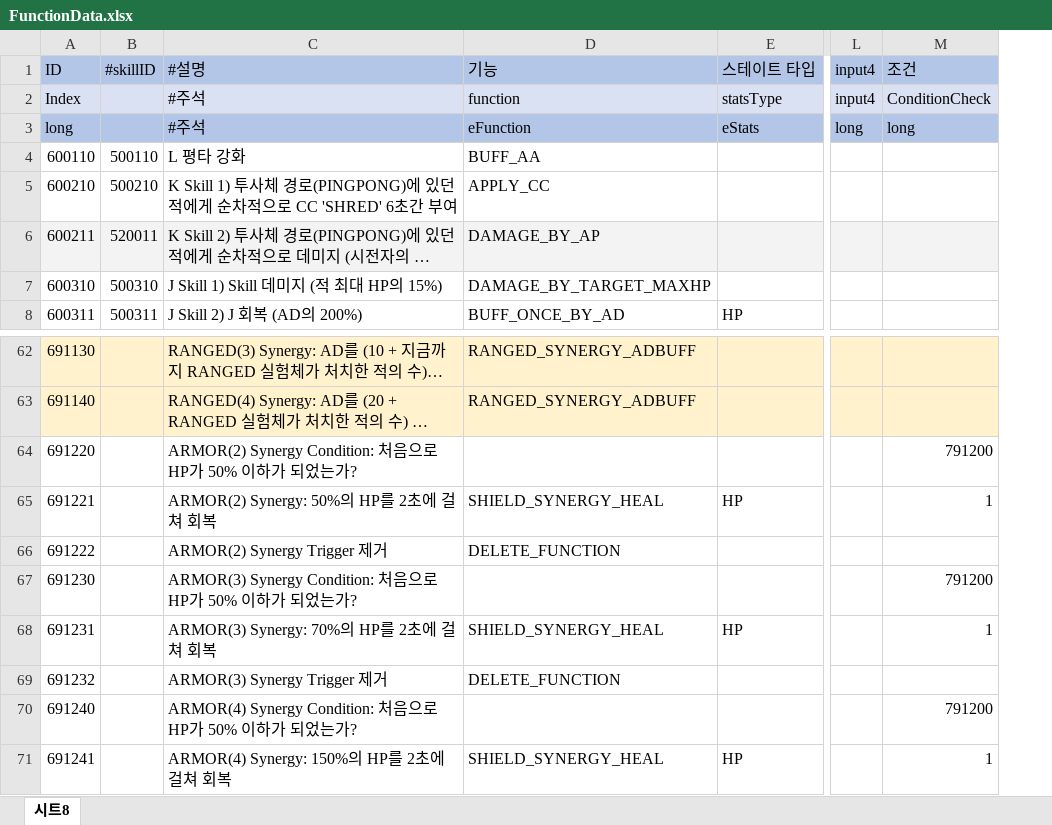
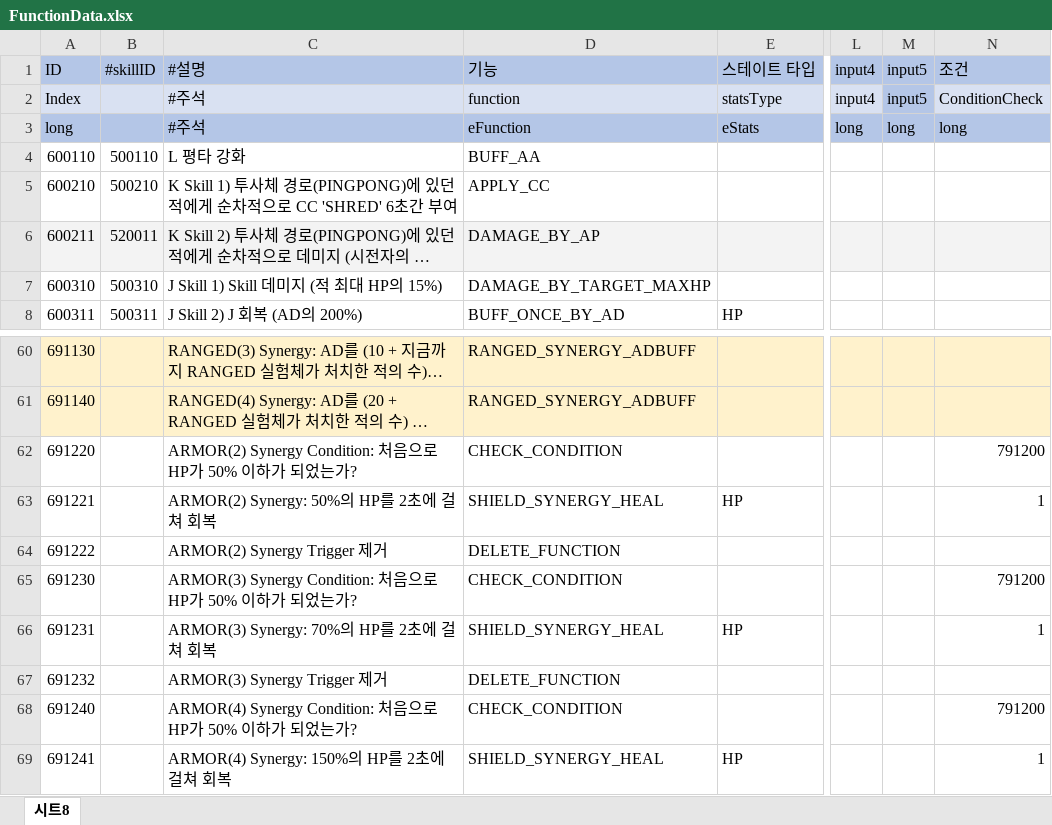
Before and after one commit to leejhee/DG_Project, an Excel workbook: DataGenerator/XLSXS/FunctionData.xlsx, sheet 시트8, drawn as a sheet; only a part is shown, gaps mark what is left out; long unchanged cells end in …; values as stored, in another font and other column widths than the file's, no borders; addresses are those after the commit; the diff covers the shown part only; the diff names each change by its address in the sheet, - before the commit and + after, or states it on an @@ line.

```diff
--- a/DataGenerator/XLSXS/FunctionData.xlsx (sheet 시트8)
+++ b/DataGenerator/XLSXS/FunctionData.xlsx (sheet 시트8)
+column M (input5), rows 2-3: input5 | long
-D62 (기능): (empty)
+D62 (기능): CHECK_CONDITION
-D65 (기능): (empty)
+D65 (기능): CHECK_CONDITION
-D68 (기능): (empty)
+D68 (기능): CHECK_CONDITION
```
Also changed, not shown: 6 added rows, 8 removed rows and 17 edited cells elsewhere in this sheet, DataGenerator/XLSXS/ConditionData.xlsx, DataGenerator/XLSXS/SynergyData.xlsx, 16 other files.
